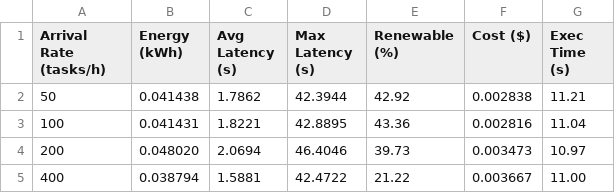
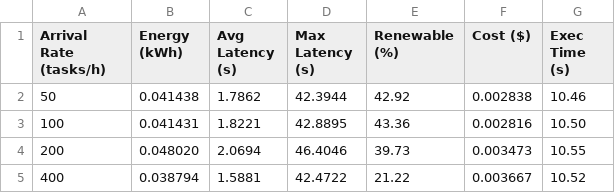
Before and after one commit to IamSadik/EcoChain-ML-Framework, a CSV file: results/scalability_test/metrics/arrival_rate_scaling_table.csv, drawn as a sheet.

Commit message:
final results

```diff
--- a/results/scalability_test/metrics/arrival_rate_scaling_table.csv
+++ b/results/scalability_test/metrics/arrival_rate_scaling_table.csv
@@ -1,5 +1,5 @@
 Arrival Rate (tasks/h),Energy (kWh),Avg Latency (s),Max Latency (s),Renewable (%),Cost ($),Exec Time (s)
-50,0.041438,1.7862,42.3944,42.92,0.002838,11.21
-100,0.041431,1.8221,42.8895,43.36,0.002816,11.04
-200,0.048020,2.0694,46.4046,39.73,0.003473,10.97
-400,0.038794,1.5881,42.4722,21.22,0.003667,11.00
+50,0.041438,1.7862,42.3944,42.92,0.002838,10.46
+100,0.041431,1.8221,42.8895,43.36,0.002816,10.50
+200,0.048020,2.0694,46.4046,39.73,0.003473,10.55
+400,0.038794,1.5881,42.4722,21.22,0.003667,10.52
```
Also changed, not shown: results/scalability_test/metrics/node_scaling_table.csv, results/scalability_test/metrics/workload_scaling_table.csv, 11 other files.
